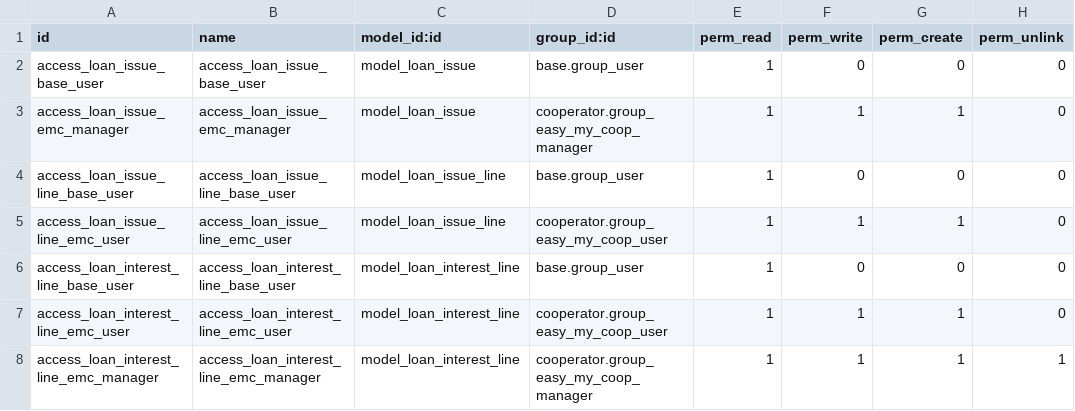
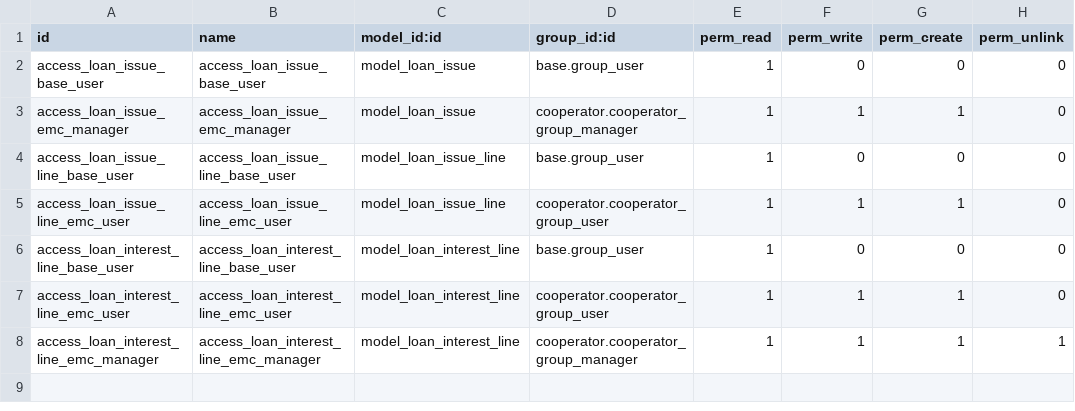
Before and after one commit to coopiteasy/vertical-cooperative, a CSV file: easy_my_coop_loan/security/ir.model.access.csv, drawn as a sheet.

Commit message:
[REF] cooperator : rename group xml ids

```diff
--- a/easy_my_coop_loan/security/ir.model.access.csv
+++ b/easy_my_coop_loan/security/ir.model.access.csv
@@ -2,7 +2,7 @@ id,name,model_id:id,group_id:id,perm_read,perm_write,perm_create,perm_unlink
 access_loan_issue_base_user,access_loan_issue_base_user,model_loan_issue,base.group_user,1,0,0,0
-access_loan_issue_emc_manager,access_loan_issue_emc_manager,model_loan_issue,cooperator.group_easy_my_coop_manager,1,1,1,0
+access_loan_issue_emc_manager,access_loan_issue_emc_manager,model_loan_issue,cooperator.cooperator_group_manager,1,1,1,0
 access_loan_issue_line_base_user,access_loan_issue_line_base_user,model_loan_issue_line,base.group_user,1,0,0,0
-access_loan_issue_line_emc_user,access_loan_issue_line_emc_user,model_loan_issue_line,cooperator.group_easy_my_coop_user,1,1,1,0
+access_loan_issue_line_emc_user,access_loan_issue_line_emc_user,model_loan_issue_line,cooperator.cooperator_group_user,1,1,1,0
 access_loan_interest_line_base_user,access_loan_interest_line_base_user,model_loan_interest_line,base.group_user,1,0,0,0
-access_loan_interest_line_emc_user,access_loan_interest_line_emc_user,model_loan_interest_line,cooperator.group_easy_my_coop_user,1,1,1,0
-access_loan_interest_line_emc_manager,access_loan_interest_line_emc_manager,model_loan_interest_line,cooperator.group_easy_my_coop_manager,1,1,1,1
+access_loan_interest_line_emc_user,access_loan_interest_line_emc_user,model_loan_interest_line,cooperator.cooperator_group_user,1,1,1,0
+access_loan_interest_line_emc_manager,access_loan_interest_line_emc_manager,model_loan_interest_line,cooperator.cooperator_group_manager,1,1,1,1
```
Also changed, not shown: 31 other files.
